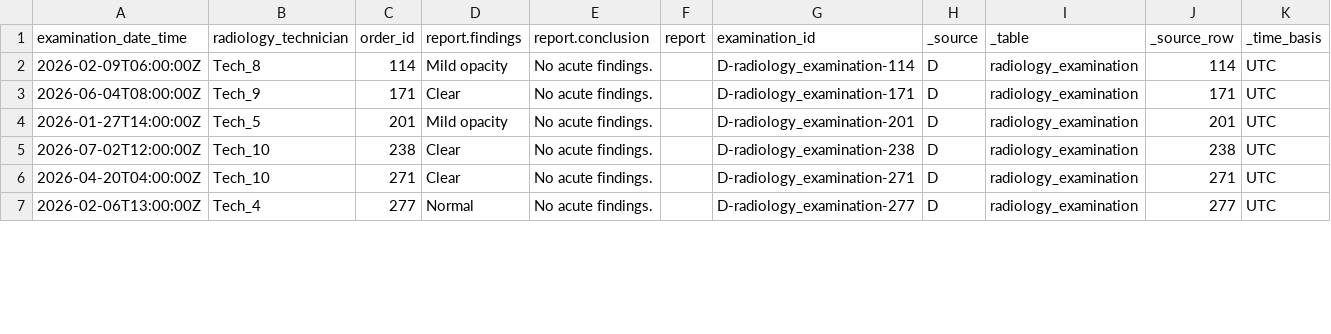
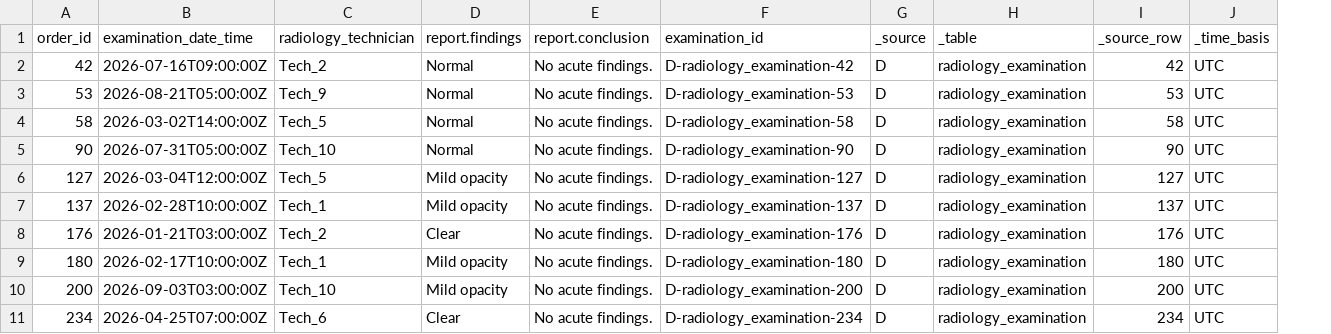
Before and after one commit to DataBaseProjectsSoen363/SOEN-363-Group-Project-Phase2, a CSV file: Cleaned_Source/SourceD/radiology_examination.csv, drawn as a sheet; only a part is shown; removed rows and columns are numbered as before the commit, all else as after; the diff covers the shown part only; the diff names each change by its address in the sheet, - before the commit and + after, or states it on an @@ line.

```diff
--- a/Cleaned_Source/SourceD/radiology_examination.csv
+++ b/Cleaned_Source/SourceD/radiology_examination.csv
+column A (order_id), rows 2-3: 42 | 53; row 6: 127; row 8: 176; rows 10-11: 200 | 234
-column C (order_id), rows 2-7: 114 | 171 | 201 | 238 | 271 | 277
-column F (report), empty
-B2 (examination_date_time): 2026-02-09T06:00:00Z
+B2 (examination_date_time): 2026-07-16T09:00:00Z
-C2 (radiology_technician): Tech_8
+C2 (radiology_technician): Tech_2
-D2 (report.findings): Mild opacity
+D2 (report.findings): Normal
-F2 (examination_id): D-radiology_examination-114
+F2 (examination_id): D-radiology_examination-42
-I2 (_source_row): 114
+I2 (_source_row): 42
-B3 (examination_date_time): 2026-06-04T08:00:00Z
+B3 (examination_date_time): 2026-08-21T05:00:00Z
-D3 (report.findings): Clear
+D3 (report.findings): Normal
-F3 (examination_id): D-radiology_examination-171
+F3 (examination_id): D-radiology_examination-53
-I3 (_source_row): 171
+I3 (_source_row): 53
+row 4: 58 | 2026-03-02T14:00:00Z | Tech_5 | Normal | No acute findings. | D-radiology_examination-58 | D | radiology_examination | 58 | UTC
+row 5: 90 | 2026-07-31T05:00:00Z | Tech_10 | Normal | No acute findings. | D-radiology_examination-90 | D | radiology_examination | 90 | UTC
-B6 (examination_date_time): 2026-01-27T14:00:00Z
+B6 (examination_date_time): 2026-03-04T12:00:00Z
-F6 (examination_id): D-radiology_examination-201
+F6 (examination_id): D-radiology_examination-127
-I6 (_source_row): 201
+I6 (_source_row): 127
+row 7: 137 | 2026-02-28T10:00:00Z | Tech_1 | Mild opacity | No acute findings. | D-radiology_examination-137 | D | radiology_examination | 137 | UTC
-B8 (examination_date_time): 2026-07-02T12:00:00Z
+B8 (examination_date_time): 2026-01-21T03:00:00Z
-C8 (radiology_technician): Tech_10
+C8 (radiology_technician): Tech_2
-F8 (examination_id): D-radiology_examination-238
+F8 (examination_id): D-radiology_examination-176
-I8 (_source_row): 238
+I8 (_source_row): 176
+row 9: 180 | 2026-02-17T10:00:00Z | Tech_1 | Mild opacity | No acute findings. | D-radiology_examination-180 | D | radiology_examination | 180 | UTC
-B10 (examination_date_time): 2026-04-20T04:00:00Z
+B10 (examination_date_time): 2026-09-03T03:00:00Z
-D10 (report.findings): Clear
+D10 (report.findings): Mild opacity
-F10 (examination_id): D-radiology_examination-271
+F10 (examination_id): D-radiology_examination-200
-I10 (_source_row): 271
+I10 (_source_row): 200
-B11 (examination_date_time): 2026-02-06T13:00:00Z
+B11 (examination_date_time): 2026-04-25T07:00:00Z
-C11 (radiology_technician): Tech_4
+C11 (radiology_technician): Tech_6
-D11 (report.findings): Normal
+D11 (report.findings): Clear
-F11 (examination_id): D-radiology_examination-277
+F11 (examination_id): D-radiology_examination-234
-I11 (_source_row): 277
+I11 (_source_row): 234
```
Also changed, not shown: 2 added rows and 7 edited cells elsewhere in this file, Cleaned_Source/SourceD/clinical_note.csv, Cleaned_Source/SourceD/diagnosis.csv, 9 other files.
